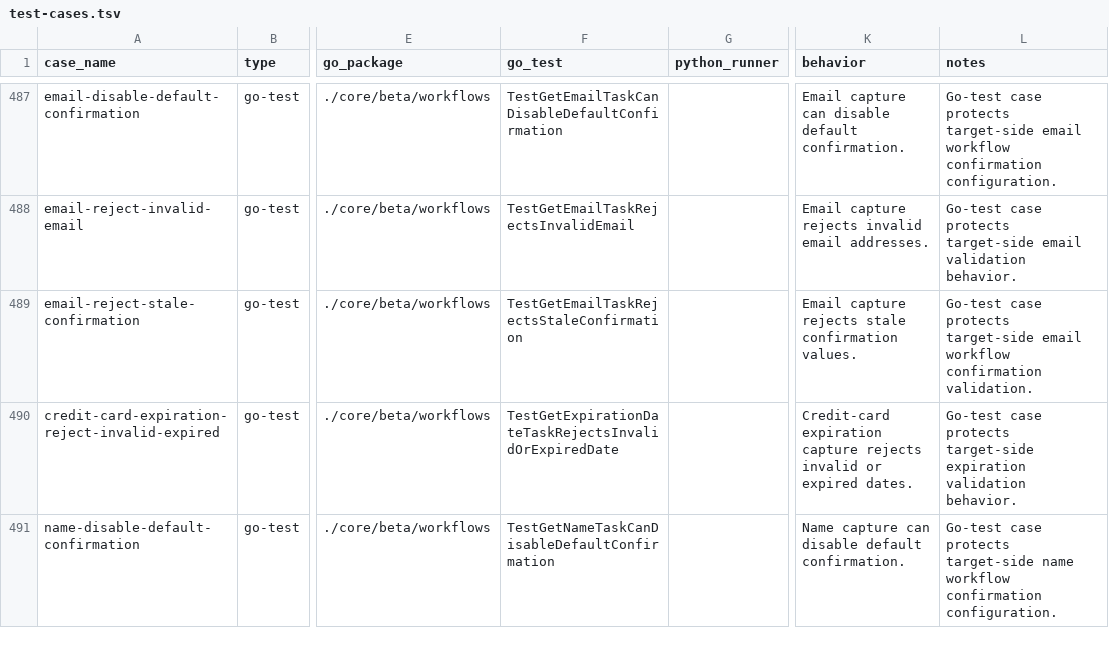
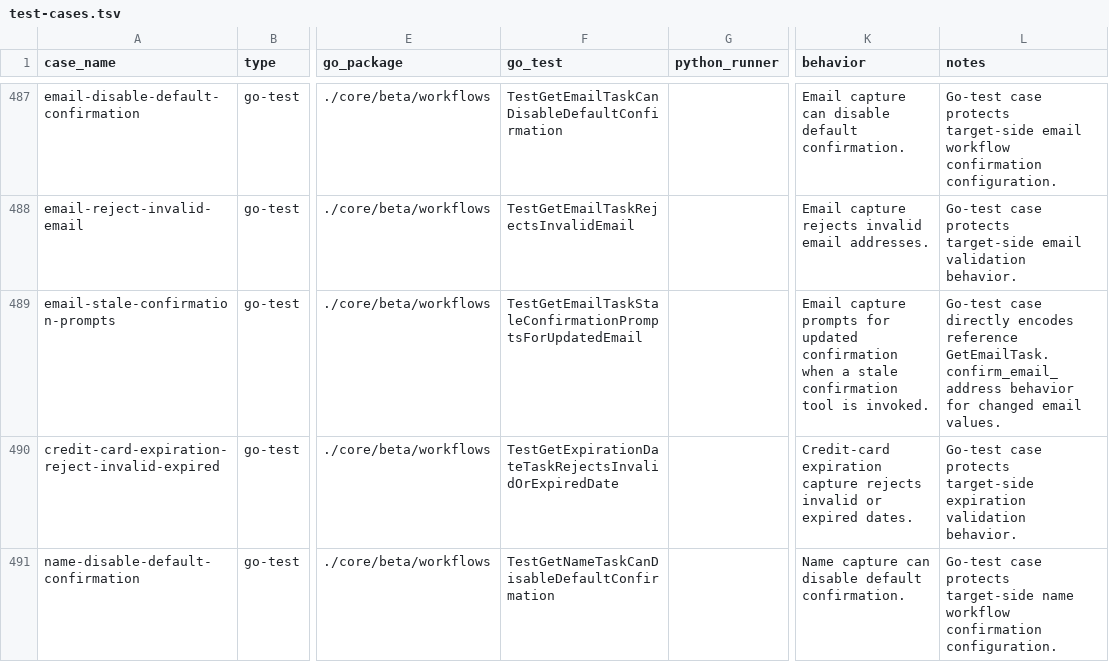
Before and after one commit to cavos-io/rtp-agent, a TSV file: scripts/parity-fixtures/test-cases.tsv, drawn as a sheet; only a part is shown, gaps mark what is left out; the diff names each change by its address in the sheet, - before the commit and + after, or states it on an @@ line.

Commit message:
fix(workflows): prompt on stale email confirmation

```diff
--- a/scripts/parity-fixtures/test-cases.tsv
+++ b/scripts/parity-fixtures/test-cases.tsv
-A489 (case_name): email-reject-stale-confirmation
+A489 (case_name): email-stale-confirmation-prompts
-F489 (go_test): TestGetEmailTaskRejectsStaleConfirmation
+F489 (go_test): TestGetEmailTaskStaleConfirmationPromptsForUpdatedEmail
-K489 (behavior): Email capture rejects stale confirmation values.
+K489 (behavior): Email capture prompts for updated confirmation when a stale confirmation tool is invoked.
-L489 (notes): Go-test case protects target-side email workflow confirmation validation.
+L489 (notes): Go-test case directly encodes reference GetEmailTask.confirm_email_address behavior for changed email values.
```
Also changed, not shown: 2 other files.
